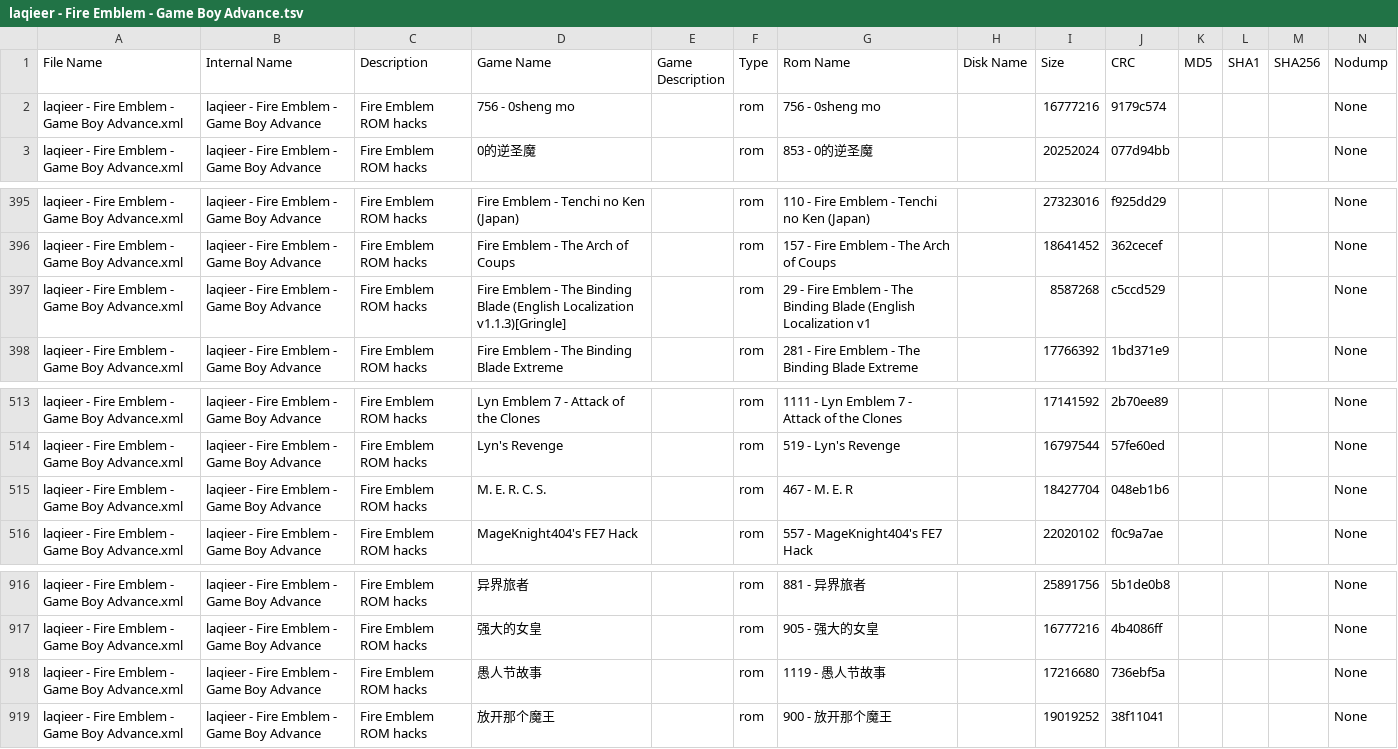
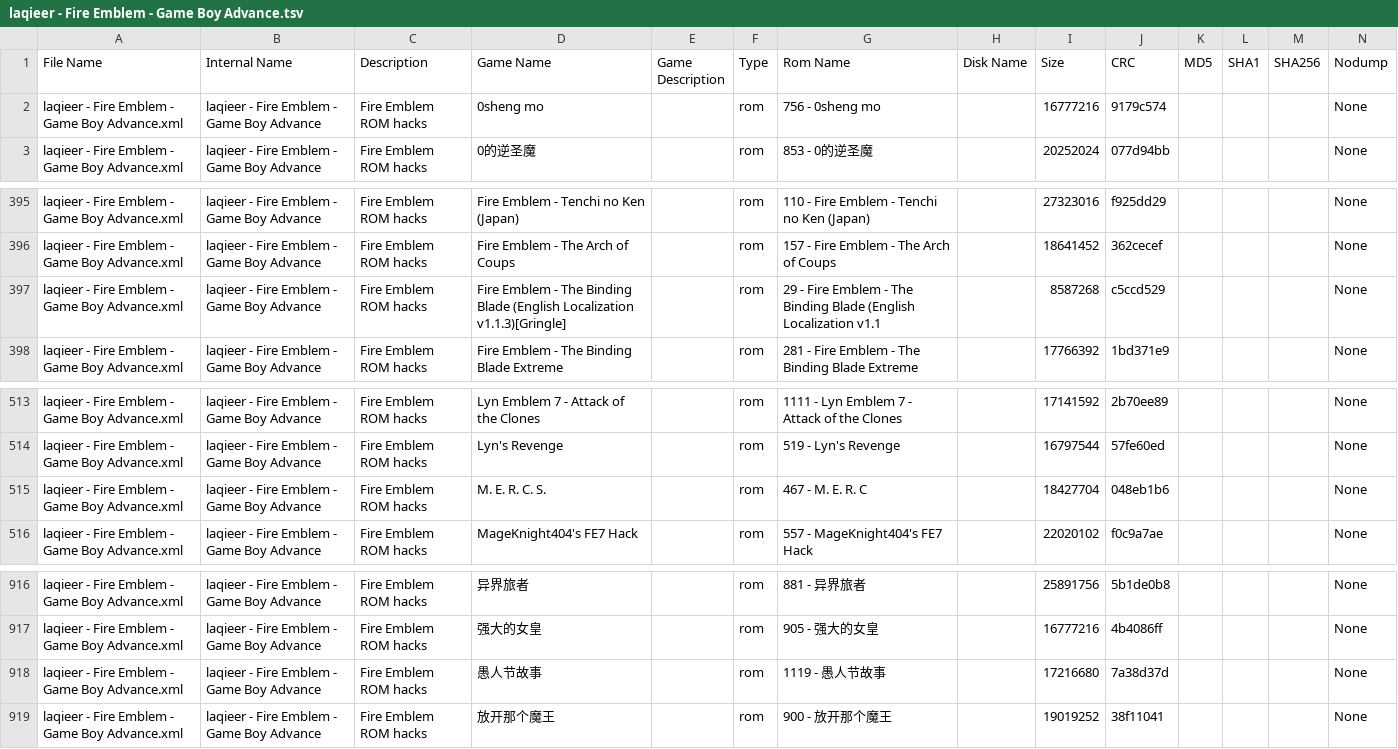
Before and after one commit to laqieer/FE-ROM-Hack-Database, a TSV file: DATs/laqieer - Fire Emblem - Game Boy Advance.tsv, drawn as a sheet; only a part is shown, gaps mark what is left out.

```diff
--- a/DATs/laqieer - Fire Emblem - Game Boy Advance.tsv
+++ b/DATs/laqieer - Fire Emblem - Game Boy Advance.tsv
@@ -1,3 +1,3 @@
 "File Name"	"Internal Name"	"Description"	"Game Name"	"Game Description"	"Type"	"Rom Name"	"Disk Name"	"Size"	"CRC"	"MD5"	"SHA1"	"SHA256"	"Nodump"
-"laqieer - Fire Emblem - Game Boy Advance.xml"	"laqieer - Fire Emblem - Game Boy Advance"	"Fire Emblem ROM hacks"	"756 - 0sheng mo"	""	"rom"	"756 - 0sheng mo"	""	"16777216"	"9179c574"	""	""	""	"None"
+"laqieer - Fire Emblem - Game Boy Advance.xml"	"laqieer - Fire Emblem - Game Boy Advance"	"Fire Emblem ROM hacks"	"0sheng mo"	""	"rom"	"756 - 0sheng mo"	""	"16777216"	"9179c574"	""	""	""	"None"
 "laqieer - Fire Emblem - Game Boy Advance.xml"	"laqieer - Fire Emblem - Game Boy Advance"	"Fire Emblem ROM hacks"	"0的逆圣魔"	""	"rom"	"853 - 0的逆圣魔"	""	"20252024"	"077d94bb"	""	""	""	"None"
@@ -396,3 +396,3 @@
 "laqieer - Fire Emblem - Game Boy Advance.xml"	"laqieer - Fire Emblem - Game Boy Advance"	"Fire Emblem ROM hacks"	"Fire Emblem - The Arch of Coups"	""	"rom"	"157 - Fire Emblem - The Arch of Coups"	""	"18641452"	"362cecef"	""	""	""	"None"
-"laqieer - Fire Emblem - Game Boy Advance.xml"	"laqieer - Fire Emblem - Game Boy Advance"	"Fire Emblem ROM hacks"	"Fire Emblem - The Binding Blade (English Localization v1.1.3)[Gringle]"	""	"rom"	"29 - Fire Emblem - The Binding Blade (English Localization v1"	""	"8587268"	"c5ccd529"	""	""	""	"None"
+"laqieer - Fire Emblem - Game Boy Advance.xml"	"laqieer - Fire Emblem - Game Boy Advance"	"Fire Emblem ROM hacks"	"Fire Emblem - The Binding Blade (English Localization v1.1.3)[Gringle]"	""	"rom"	"29 - Fire Emblem - The Binding Blade (English Localization v1.1"	""	"8587268"	"c5ccd529"	""	""	""	"None"
 "laqieer - Fire Emblem - Game Boy Advance.xml"	"laqieer - Fire Emblem - Game Boy Advance"	"Fire Emblem ROM hacks"	"Fire Emblem - The Binding Blade Extreme"	""	"rom"	"281 - Fire Emblem - The Binding Blade Extreme"	""	"17766392"	"1bd371e9"	""	""	""	"None"
@@ -514,3 +514,3 @@
 "laqieer - Fire Emblem - Game Boy Advance.xml"	"laqieer - Fire Emblem - Game Boy Advance"	"Fire Emblem ROM hacks"	"Lyn's Revenge"	""	"rom"	"519 - Lyn's Revenge"	""	"16797544"	"57fe60ed"	""	""	""	"None"
-"laqieer - Fire Emblem - Game Boy Advance.xml"	"laqieer - Fire Emblem - Game Boy Advance"	"Fire Emblem ROM hacks"	"M. E. R. C. S."	""	"rom"	"467 - M. E. R"	""	"18427704"	"048eb1b6"	""	""	""	"None"
+"laqieer - Fire Emblem - Game Boy Advance.xml"	"laqieer - Fire Emblem - Game Boy Advance"	"Fire Emblem ROM hacks"	"M. E. R. C. S."	""	"rom"	"467 - M. E. R. C"	""	"18427704"	"048eb1b6"	""	""	""	"None"
 "laqieer - Fire Emblem - Game Boy Advance.xml"	"laqieer - Fire Emblem - Game Boy Advance"	"Fire Emblem ROM hacks"	"MageKnight404's FE7 Hack"	""	"rom"	"557 - MageKnight404's FE7 Hack"	""	"22020102"	"f0c9a7ae"	""	""	""	"None"
@@ -917,3 +917,3 @@
 "laqieer - Fire Emblem - Game Boy Advance.xml"	"laqieer - Fire Emblem - Game Boy Advance"	"Fire Emblem ROM hacks"	"强大的女皇"	""	"rom"	"905 - 强大的女皇"	""	"16777216"	"4b4086ff"	""	""	""	"None"
-"laqieer - Fire Emblem - Game Boy Advance.xml"	"laqieer - Fire Emblem - Game Boy Advance"	"Fire Emblem ROM hacks"	"愚人节故事"	""	"rom"	"1119 - 愚人节故事"	""	"17216680"	"736ebf5a"	""	""	""	"None"
+"laqieer - Fire Emblem - Game Boy Advance.xml"	"laqieer - Fire Emblem - Game Boy Advance"	"Fire Emblem ROM hacks"	"愚人节故事"	""	"rom"	"1119 - 愚人节故事"	""	"17216680"	"7a38d37d"	""	""	""	"None"
 "laqieer - Fire Emblem - Game Boy Advance.xml"	"laqieer - Fire Emblem - Game Boy Advance"	"Fire Emblem ROM hacks"	"放开那个魔王"	""	"rom"	"900 - 放开那个魔王"	""	"19019252"	"38f11041"	""	""	""	"None"
```
Also changed, not shown: DATs/laqieer - Fire Emblem - Game Boy Advance.csv, Excel/ROMs.csv, 21 other files.
